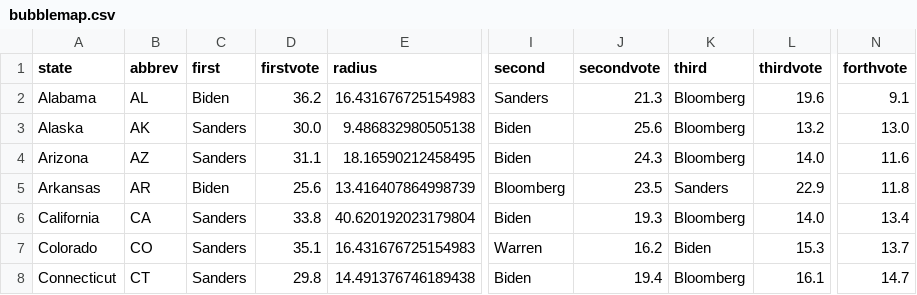
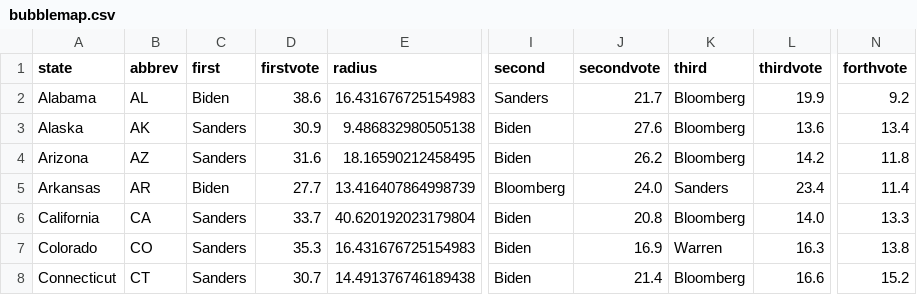
Before and after one commit to ben2vec/jhkforecasts, a CSV file: democratic_primary/bubblemap.csv, drawn as a sheet; only a part is shown, gaps mark what is left out; the diff covers the shown part only; the diff names each change by its address in the sheet, - before the commit and + after, or states it on an @@ line.

```diff
--- a/democratic_primary/bubblemap.csv
+++ b/democratic_primary/bubblemap.csv
-D2 (firstvote): 36.2
+D2 (firstvote): 38.6
-J2 (secondvote): 21.3
+J2 (secondvote): 21.7
-L2 (thirdvote): 19.6
+L2 (thirdvote): 19.9
-N2 (forthvote): 9.1
+N2 (forthvote): 9.2
-D3 (firstvote): 30.0
+D3 (firstvote): 30.9
-J3 (secondvote): 25.6
+J3 (secondvote): 27.6
-L3 (thirdvote): 13.2
+L3 (thirdvote): 13.6
-N3 (forthvote): 13.0
+N3 (forthvote): 13.4
-D4 (firstvote): 31.1
+D4 (firstvote): 31.6
-J4 (secondvote): 24.3
+J4 (secondvote): 26.2
-L4 (thirdvote): 14.0
+L4 (thirdvote): 14.2
-N4 (forthvote): 11.6
+N4 (forthvote): 11.8
-D5 (firstvote): 25.6
+D5 (firstvote): 27.7
-J5 (secondvote): 23.5
+J5 (secondvote): 24.0
-L5 (thirdvote): 22.9
+L5 (thirdvote): 23.4
-N5 (forthvote): 11.8
+N5 (forthvote): 11.4
-D6 (firstvote): 33.8
+D6 (firstvote): 33.7
-J6 (secondvote): 19.3
+J6 (secondvote): 20.8
-N6 (forthvote): 13.4
+N6 (forthvote): 13.3
-D7 (firstvote): 35.1
+D7 (firstvote): 35.3
-I7 (second): Warren
+I7 (second): Biden
-J7 (secondvote): 16.2
+J7 (secondvote): 16.9
-K7 (third): Biden
+K7 (third): Warren
-L7 (thirdvote): 15.3
+L7 (thirdvote): 16.3
-N7 (forthvote): 13.7
+N7 (forthvote): 13.8
-D8 (firstvote): 29.8
+D8 (firstvote): 30.7
-J8 (secondvote): 19.4
+J8 (secondvote): 21.4
-L8 (thirdvote): 16.1
+L8 (thirdvote): 16.6
-N8 (forthvote): 14.7
+N8 (forthvote): 15.2
```
Also changed, not shown: 164 edited cells elsewhere in this file, democratic_primary/candbubblemaps.csv, democratic_primary/delegates.csv, 12 other files.
